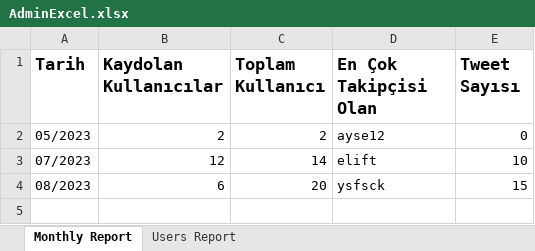
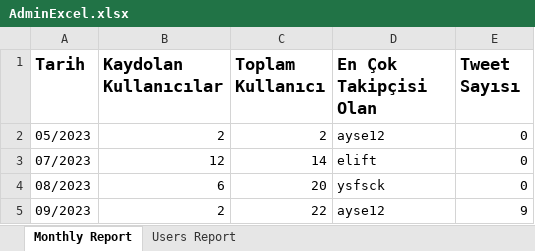
Before and after one commit to UpbeatJupiter/TwitterClone, an Excel workbook: Twitter.UI/AdminExcel.xlsx, sheet Monthly Report, drawn as a sheet; values as stored, in another font and other column widths than the file's, no borders; the diff names each change by its address in the sheet, - before the commit and + after, or states it on an @@ line.

```diff
--- a/Twitter.UI/AdminExcel.xlsx (sheet Monthly Report)
+++ b/Twitter.UI/AdminExcel.xlsx (sheet Monthly Report)
-E3 (Tweet Sayısı): 10
+E3 (Tweet Sayısı): 0
-E4 (Tweet Sayısı): 15
+E4 (Tweet Sayısı): 0
+row 5: 09/2023 | 2 | 22 | ayse12 | 9
```
Also changed, not shown: sheet Users Report, 19 other files.
